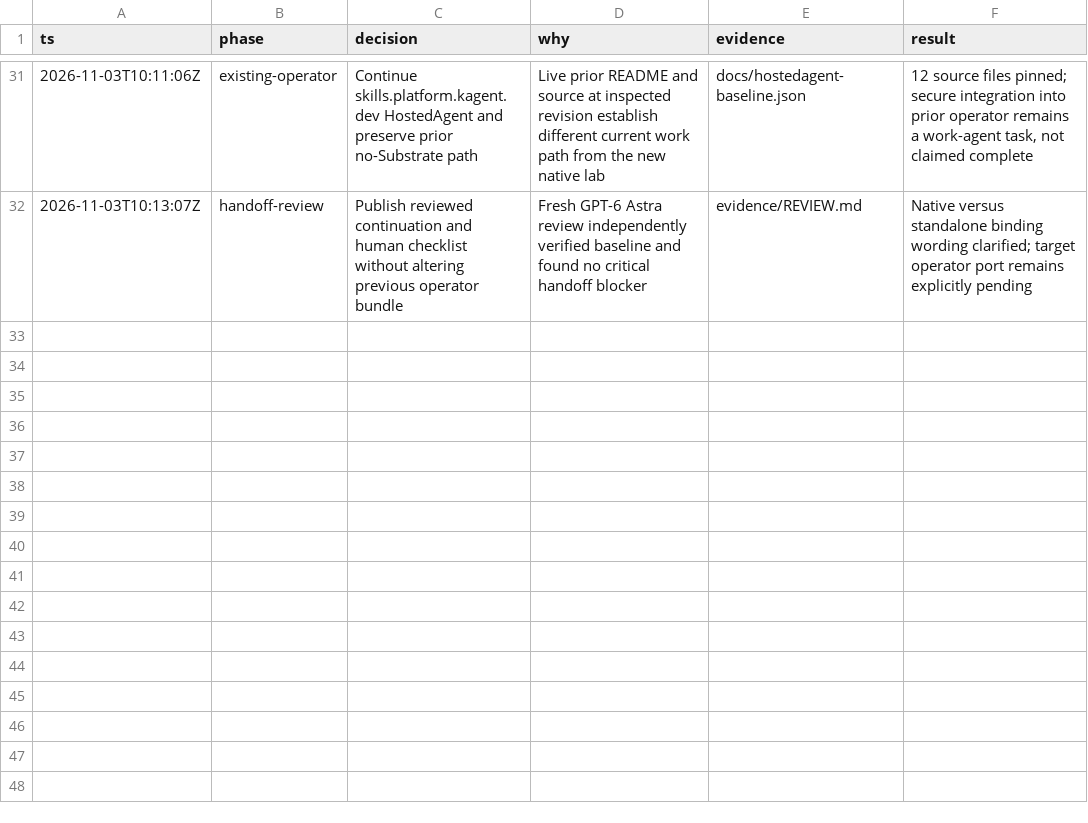
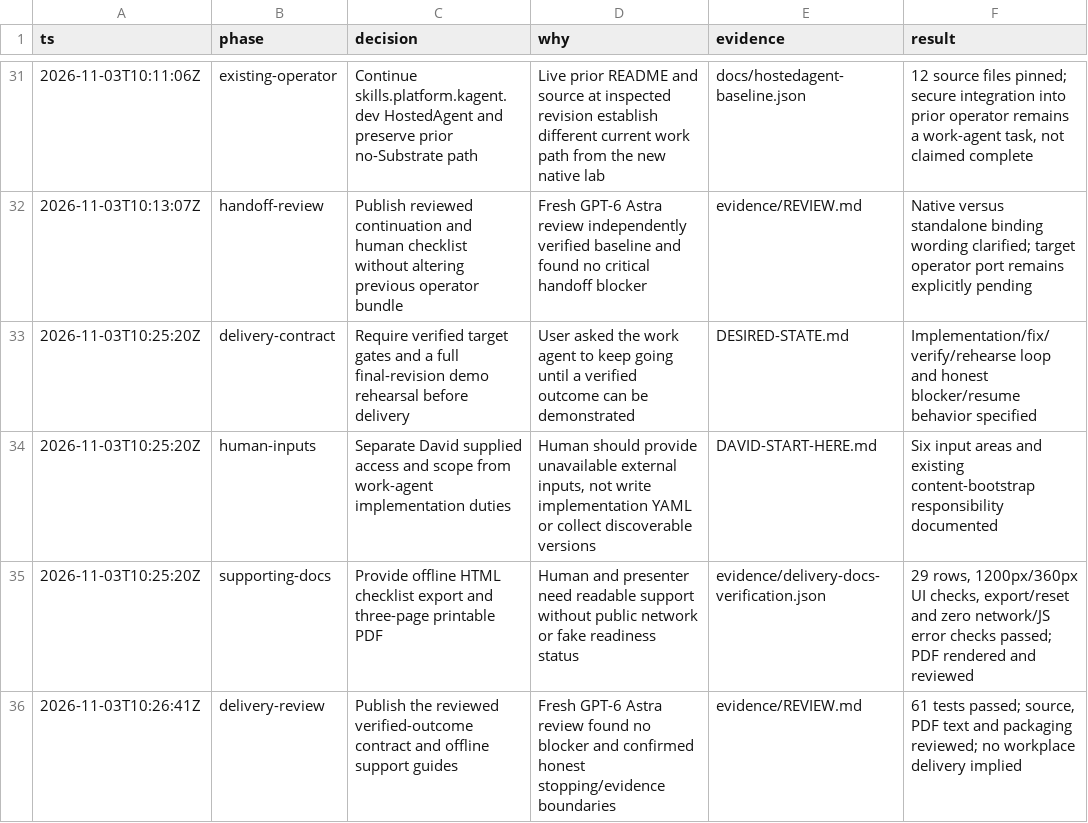
Before and after one commit to davidmarkgardiner/kagent-work-bundles, a TSV file: secure-byo-agent-composition/DECISIONS.tsv, drawn as a sheet; only a part is shown, gaps mark what is left out.

Commit message:
Define verified demo delivery and add offline prerequisite guides

```diff
--- a/secure-byo-agent-composition/DECISIONS.tsv
+++ b/secure-byo-agent-composition/DECISIONS.tsv
@@ -32 +32,5 @@ ts	phase	decision	why	evidence	result
 2026-11-03T10:13:07Z	handoff-review	Publish reviewed continuation and human checklist without altering previous operator bundle	Fresh GPT-6 Astra review independently verified baseline and found no critical handoff blocker	evidence/REVIEW.md	Native versus standalone binding wording clarified; target operator port remains explicitly pending
+2026-11-03T10:25:20Z	delivery-contract	Require verified target gates and a full final-revision demo rehearsal before delivery	User asked the work agent to keep going until a verified outcome can be demonstrated	DESIRED-STATE.md	Implementation/fix/verify/rehearse loop and honest blocker/resume behavior specified
+2026-11-03T10:25:20Z	human-inputs	Separate David supplied access and scope from work-agent implementation duties	Human should provide unavailable external inputs, not write implementation YAML or collect discoverable versions	DAVID-START-HERE.md	Six input areas and existing content-bootstrap responsibility documented
+2026-11-03T10:25:20Z	supporting-docs	Provide offline HTML checklist export and three-page printable PDF	Human and presenter need readable support without public network or fake readiness status	evidence/delivery-docs-verification.json	29 rows, 1200px/360px UI checks, export/reset and zero network/JS error checks passed; PDF rendered and reviewed
+2026-11-03T10:26:41Z	delivery-review	Publish the reviewed verified-outcome contract and offline support guides	Fresh GPT-6 Astra review found no blocker and confirmed honest stopping/evidence boundaries	evidence/REVIEW.md	61 tests passed; source, PDF text and packaging reviewed; no workplace delivery implied
```
Also changed, not shown: 17 other files.
